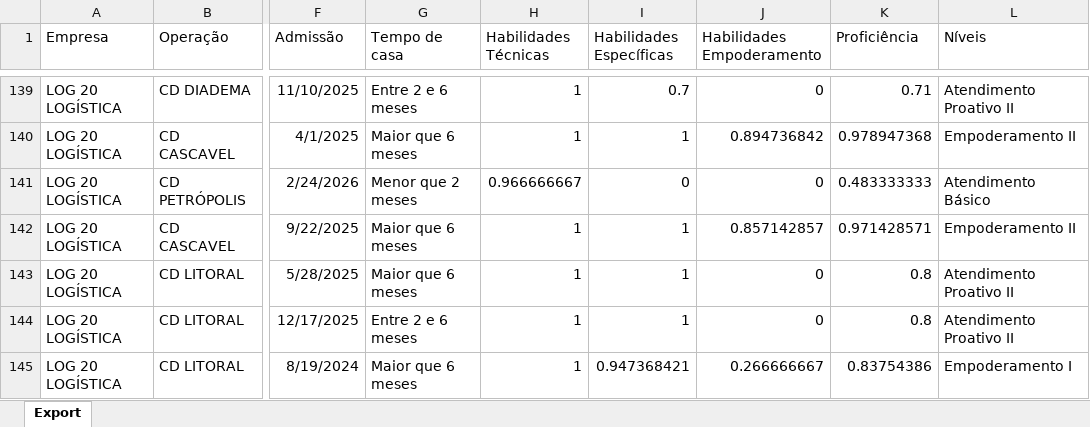
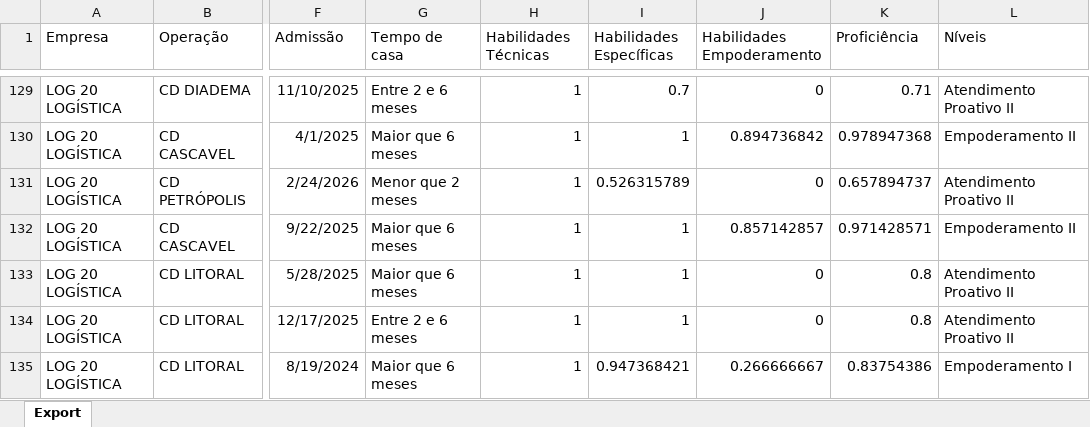
Before and after one commit to Bruna-gzr/dashboard-skap, an Excel workbook: data/Skap.xlsx, sheet Export, drawn as a sheet; only a part is shown, gaps mark what is left out; values as stored, in another font and other column widths than the file's, no borders; addresses are those after the commit; the diff covers the shown part only; the diff names each change by its address in the sheet, - before the commit and + after, or states it on an @@ line.

```diff
--- a/data/Skap.xlsx (sheet Export)
+++ b/data/Skap.xlsx (sheet Export)
-H131 (Habilidades Técnicas): 0.966666667
+H131 (Habilidades Técnicas): 1
-I131 (Habilidades Específicas): 0
+I131 (Habilidades Específicas): 0.526315789
-K131 (Proficiência): 0.483333333
+K131 (Proficiência): 0.657894737
-L131 (Níveis): Atendimento Básico
+L131 (Níveis): Atendimento Proativo II
```
Also changed, not shown: 4 added rows, 46 removed rows and 171 edited cells elsewhere in this sheet, data/Acomp novos.xlsx, data/Admitidos.xlsx, 6 other files.
